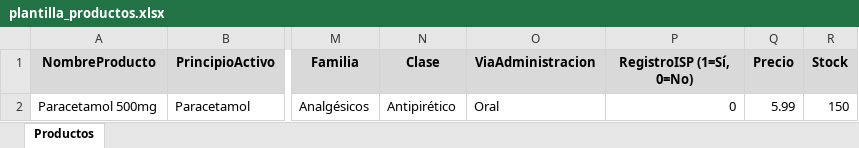
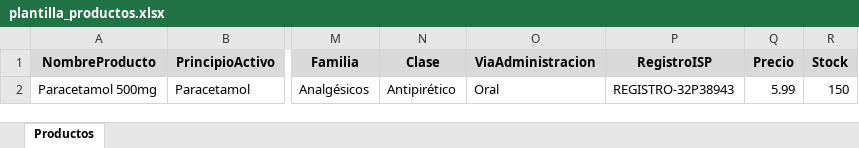
Before and after one commit to KaiseR0409/drogueria-virtual, an Excel workbook: frontend/public/plantilla_productos.xlsx, sheet Productos, drawn as a sheet; only a part is shown, gaps mark what is left out; values as stored, in another font and other column widths than the file's, no borders; the diff names each change by its address in the sheet, - before the commit and + after, or states it on an @@ line.

Commit message:
nuevo input para plantilla productos

```diff
--- a/frontend/public/plantilla_productos.xlsx (sheet Productos)
+++ b/frontend/public/plantilla_productos.xlsx (sheet Productos)
-P1: RegistroISP (1=Sí, 0=No)
+P1: RegistroISP
-P2 (RegistroISP): 0
+P2 (RegistroISP): REGISTRO-32P38943
```
Also changed, not shown: 2 other files.
